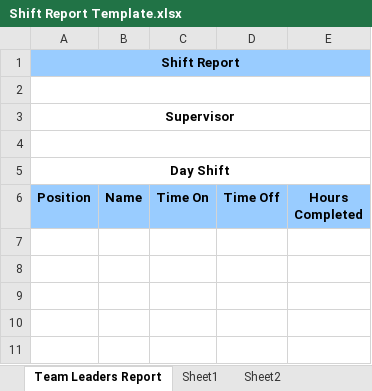
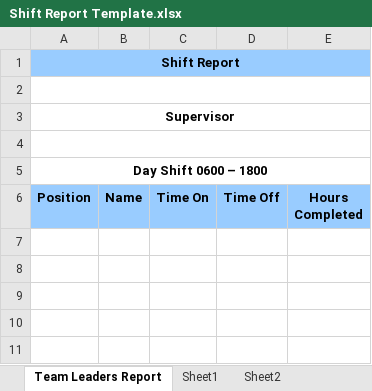
Before and after one commit to gaurav-dogra/excel-to-excelParsingWebApp, an Excel workbook: src/main/resources/Shift Report Template.xlsx, sheet Team Leaders Report, drawn as a sheet; only a part is shown; values as stored, in another font and other column widths than the file's, no borders; the diff names each change by its address in the sheet, - before the commit and + after, or states it on an @@ line.

```diff
--- a/src/main/resources/Shift Report Template.xlsx (sheet Team Leaders Report)
+++ b/src/main/resources/Shift Report Template.xlsx (sheet Team Leaders Report)
-A5 (Position): Day Shift
+A5 (Position): Day Shift 0600 – 1800
```
Also changed, not shown: 1 other file.
